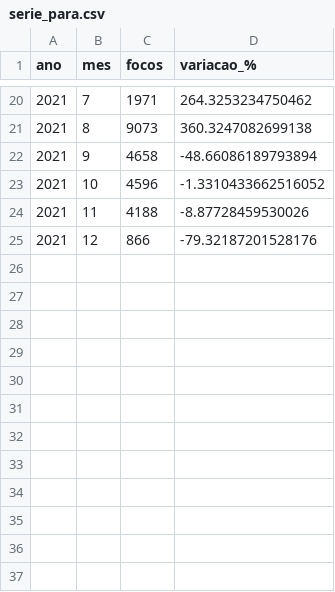
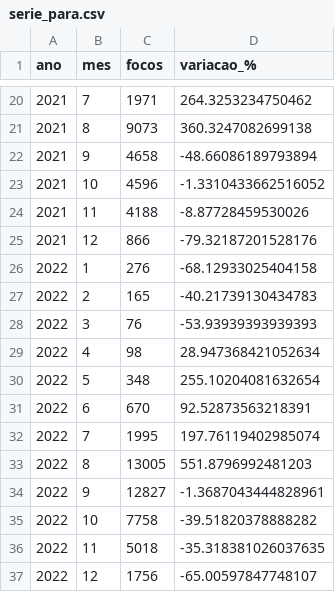
Before and after one commit to uwagnerleand/projeto-queimadas, a CSV file: outputs/analise/serie_para.csv, drawn as a sheet; only a part is shown, gaps mark what is left out.

```diff
--- a/outputs/analise/serie_para.csv
+++ b/outputs/analise/serie_para.csv
@@ -25 +25,13 @@ ano,mes,focos,variacao_%
 2021,12,866,-79.32187201528176
+2022,1,276,-68.12933025404158
+2022,2,165,-40.21739130434783
+2022,3,76,-53.93939393939393
+2022,4,98,28.947368421052634
+2022,5,348,255.10204081632654
+2022,6,670,92.52873563218391
+2022,7,1995,197.76119402985074
+2022,8,13005,551.8796992481203
+2022,9,12827,-1.3687043444828961
+2022,10,7758,-39.51820378888282
+2022,11,5018,-35.318381026037635
+2022,12,1756,-65.00597847748107
```
Also changed, not shown: outputs/analise/aumento_obidos.csv, outputs/analise/aumento_para.csv, 19 other files.
